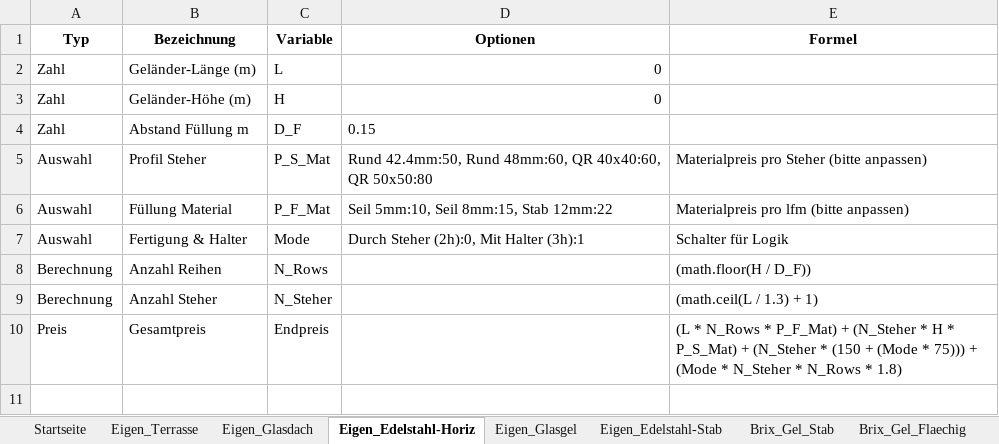
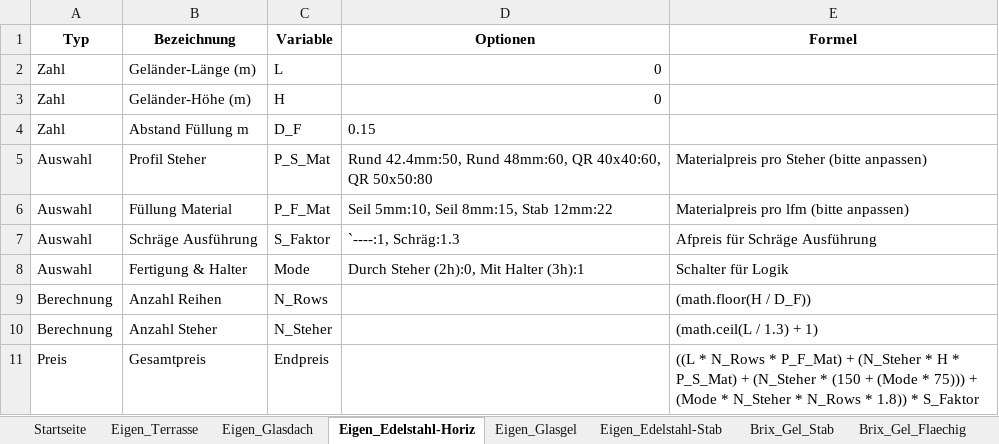
Before and after one commit to meingassnermatthias-eng/BrixKalkGel-nder, an Excel workbook: katalog.xlsx, sheet Eigen_Edelstahl-Horiz, drawn as a sheet; values as stored, in another font and other column widths than the file's, no borders; addresses are those after the commit; the diff names each change by its address in the sheet, - before the commit and + after, or states it on an @@ line.

Commit message:
Add files via upload

```diff
--- a/katalog.xlsx (sheet Eigen_Edelstahl-Horiz)
+++ b/katalog.xlsx (sheet Eigen_Edelstahl-Horiz)
+row 7: Auswahl | Schräge Ausführung | S_Faktor | `----:1, Schräg:1.3 | Afpreis für Schräge Ausführung
-E11 (Formel): (L * N_Rows * P_F_Mat) + (N_Steher * H * P_S_Mat) + (N_Steher * (150 + (Mode * 75))) + (Mode * N_Steher * N_Rows * 1.8)
+E11 (Formel): ((L * N_Rows * P_F_Mat) + (N_Steher * H * P_S_Mat) + (N_Steher * (150 + (Mode * 75))) + (Mode * N_Steher * N_Rows * 1.8)) * S_Faktor
```
Also changed, not shown: sheet Eigen_Glasgel.
